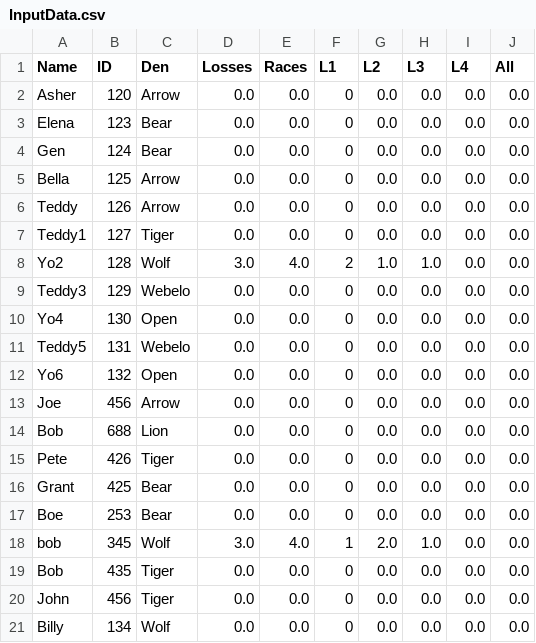
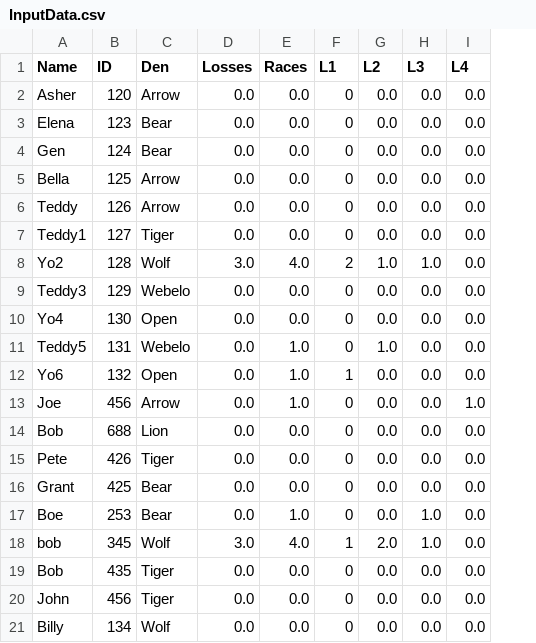
Before and after one commit to chapman178/PWDtool, a CSV file: InputData.csv, drawn as a sheet; the diff names each change by its address in the sheet, - before the commit and + after, or states it on an @@ line.

Commit message:
Data updated via App

```diff
--- a/InputData.csv
+++ b/InputData.csv
-column J (All), rows 2-21: all 0.0
-E11:E13 (Races): 0.0
+E11:E13 (Races): 1.0
-G11 (L2): 0.0
+G11 (L2): 1.0
-F12 (L1): 0
+F12 (L1): 1
-I13 (L4): 0.0
+I13 (L4): 1.0
-E17 (Races): 0.0
+E17 (Races): 1.0
-H17 (L3): 0.0
+H17 (L3): 1.0
```
